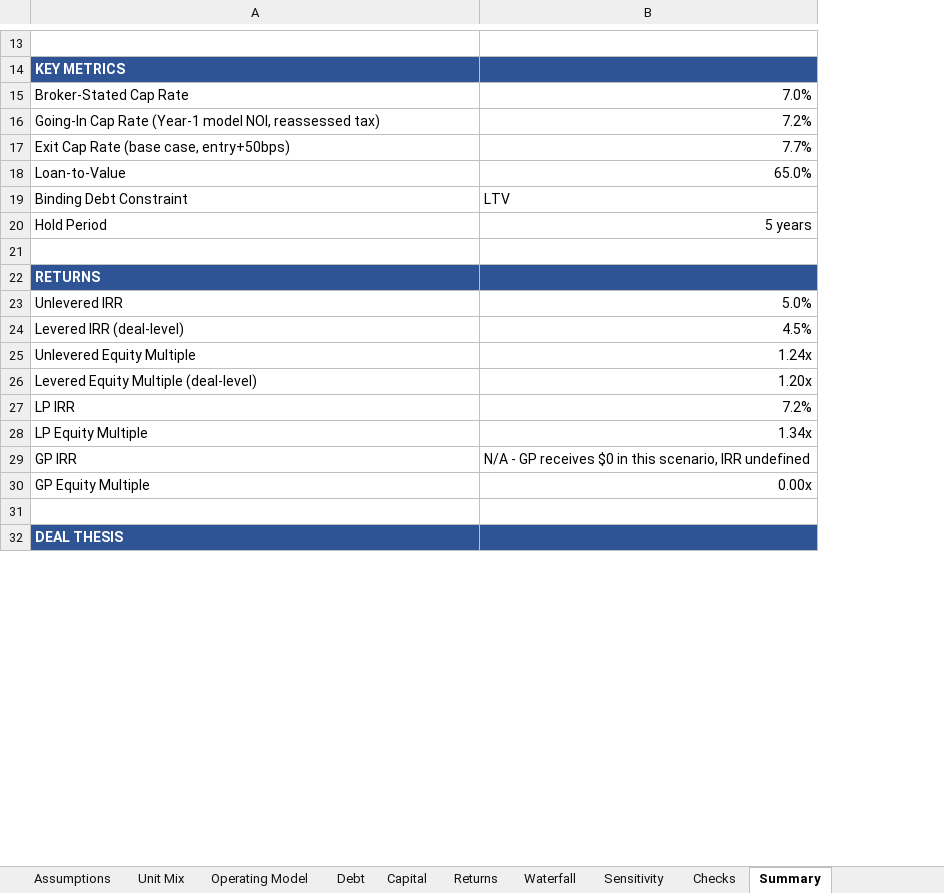
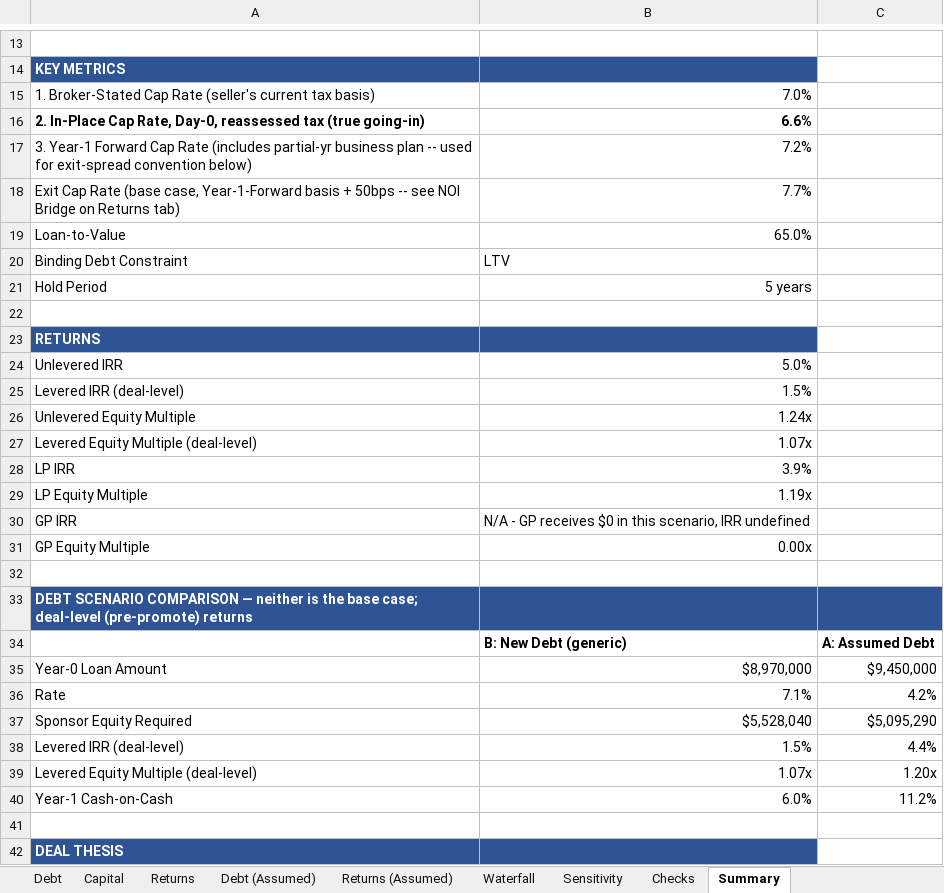
Before and after one commit to RexFullerton/multifamily-acquisition-model, an Excel workbook: Parkview_Crossing_Acquisition_Model.xlsx, sheet Summary, drawn as a sheet; only a part is shown, gaps mark what is left out; values as stored, in another font and other column widths than the file's, no borders; addresses are those after the commit; the diff names each change by its address in the sheet, - before the commit and + after, or states it on an @@ line.

```diff
--- a/Parkview_Crossing_Acquisition_Model.xlsx (sheet Summary)
+++ b/Parkview_Crossing_Acquisition_Model.xlsx (sheet Summary)
+sheet tab: Debt (Assumed)
+sheet tab: Returns (Assumed)
+column C, empty
-A15: Broker-Stated Cap Rate
+A15: 1. Broker-Stated Cap Rate (seller's current tax basis)
+row 16: 2. In-Place Cap Rate, Day-0, reassessed tax (true going-in) | 6.6%
-A17: Going-In Cap Rate (Year-1 model NOI, reassessed tax)
+A17: 3. Year-1 Forward Cap Rate (includes partial-yr business plan -- used for exit-spread convention below)
-A18: …(base case, entry+50bps)
+A18: …(base case, Year-1-Forward basis + 50bps -- see NOI Bridge on Returns tab)
-B25: 4.5%
+B25: 1.5%
-B27: 1.20x
+B27: 1.07x
-B28: 7.2%
+B28: 3.9%
-B29: 1.34x
+B29: 1.19x
+row 33: DEBT SCENARIO COMPARISON — neither is the base case; deal-level (pre-promote) returns
+row 34:  | B: New Debt (generic) | A: Assumed Debt
+row 35: Year-0 Loan Amount | $8,970,000 | $9,450,000
+row 36: Rate | 7.1% | 4.2%
+row 37: Sponsor Equity Required | $5,528,040 | $5,095,290
+row 38: Levered IRR (deal-level) | 1.5% | 4.4%
+row 39: Levered Equity Multiple (deal-level) | 1.07x | 1.20x
+row 40: Year-1 Cash-on-Cash | 6.0% | 11.2%
+row 41: (empty)
```
Also changed, not shown: sheet Returns, sheet Assumptions, sheet Waterfall, sheet Checks, formulas that keep their value, 2 other files.
